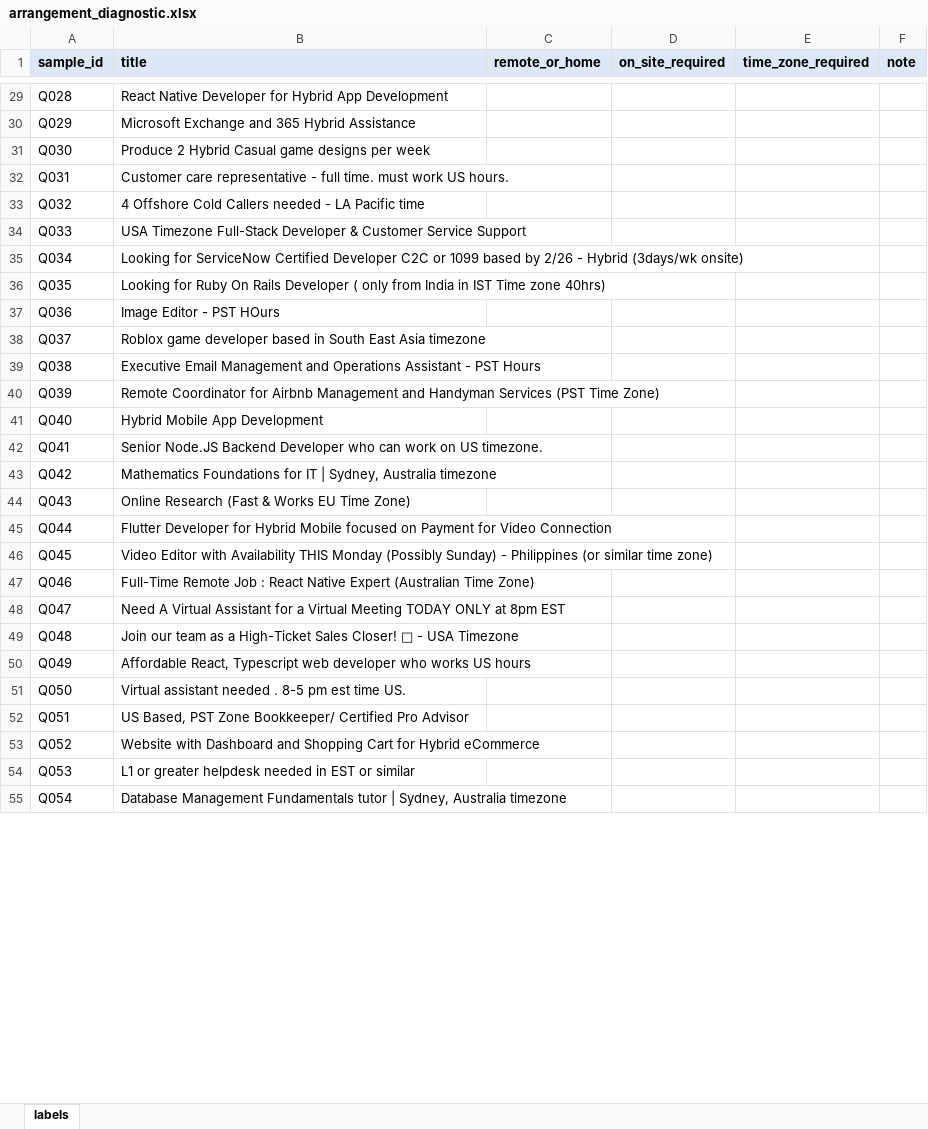
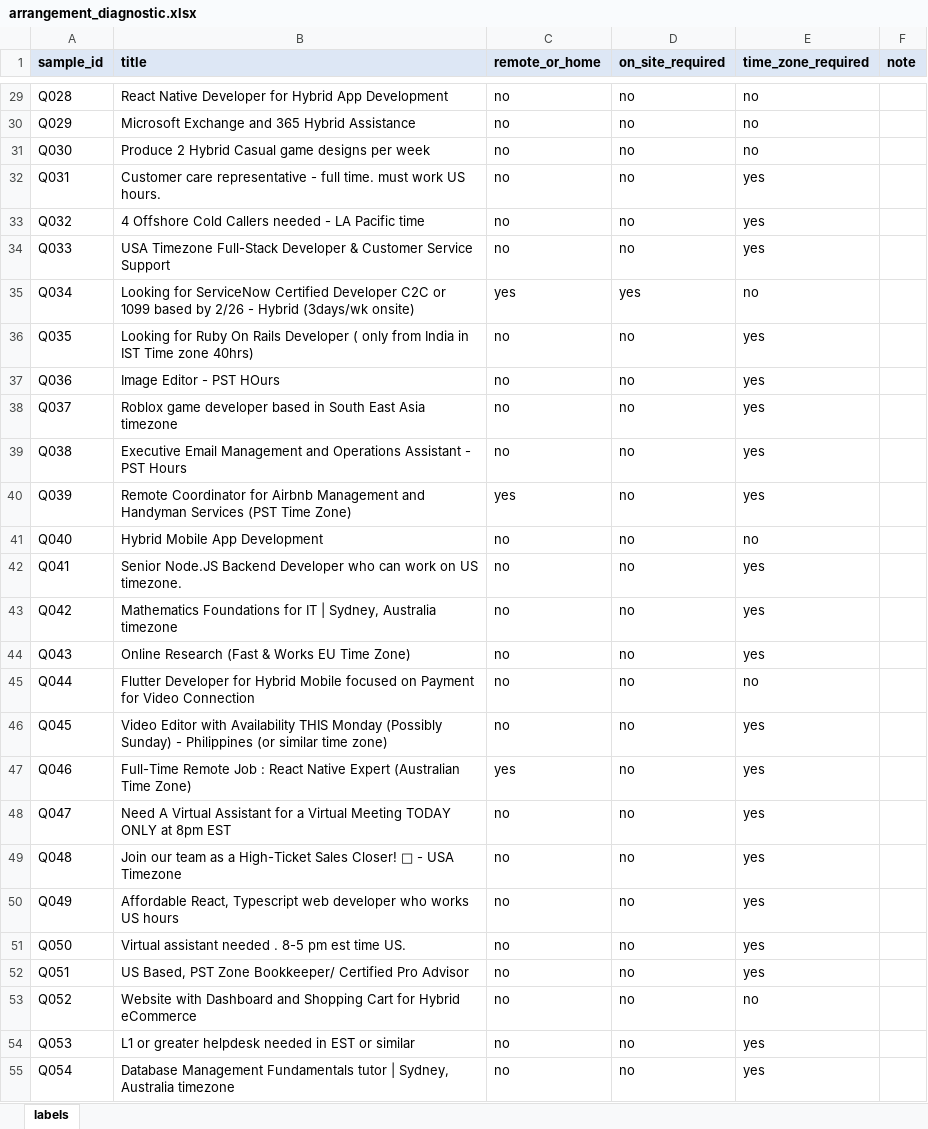
Before and after one commit to manishanagda1997-debug/Project_8_NHIS, an Excel workbook: data/labels/arrangement_diagnostic.xlsx, sheet labels, drawn as a sheet; only a part is shown, gaps mark what is left out; values as stored, in another font and other column widths than the file's, no borders; charts and pictures not drawn; the diff covers the shown part only; the diff names each change by its address in the sheet, - before the commit and + after, or states it on an @@ line.

```diff
--- a/data/labels/arrangement_diagnostic.xlsx (sheet labels)
+++ b/data/labels/arrangement_diagnostic.xlsx (sheet labels)
-C29:C34 (remote_or_home): (empty)
+C29:C34 (remote_or_home): no
-D29:D34 (on_site_required): (empty)
+D29:D34 (on_site_required): no
-E29:E31 (time_zone_required): (empty)
+E29:E31 (time_zone_required): no
-E32:E34 (time_zone_required): (empty)
+E32:E34 (time_zone_required): yes
-C35 (remote_or_home): (empty)
+C35 (remote_or_home): yes
-D35 (on_site_required): (empty)
+D35 (on_site_required): yes
-E35 (time_zone_required): (empty)
+E35 (time_zone_required): no
-C36:C39 (remote_or_home): (empty)
+C36:C39 (remote_or_home): no
-D36:D55 (on_site_required): (empty)
+D36:D55 (on_site_required): no
-E36:E40 (time_zone_required): (empty)
+E36:E40 (time_zone_required): yes
-C40 (remote_or_home): (empty)
+C40 (remote_or_home): yes
-C41:C46 (remote_or_home): (empty)
+C41:C46 (remote_or_home): no
-E41 (time_zone_required): (empty)
+E41 (time_zone_required): no
-E42:E44 (time_zone_required): (empty)
+E42:E44 (time_zone_required): yes
-E45 (time_zone_required): (empty)
+E45 (time_zone_required): no
-E46:E52 (time_zone_required): (empty)
+E46:E52 (time_zone_required): yes
-C47 (remote_or_home): (empty)
+C47 (remote_or_home): yes
-C48:C55 (remote_or_home): (empty)
+C48:C55 (remote_or_home): no
-E53 (time_zone_required): (empty)
+E53 (time_zone_required): no
-E54:E55 (time_zone_required): (empty)
+E54:E55 (time_zone_required): yes
```
Also changed, not shown: 375 edited cells elsewhere in this sheet, charts or pictures, data/labels/arrangement_eval.xlsx.
